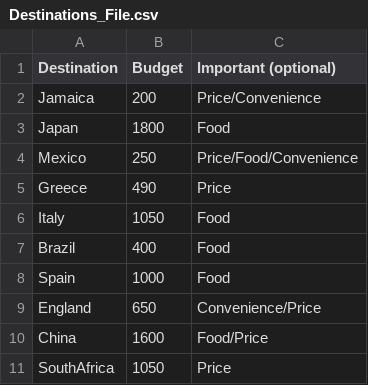
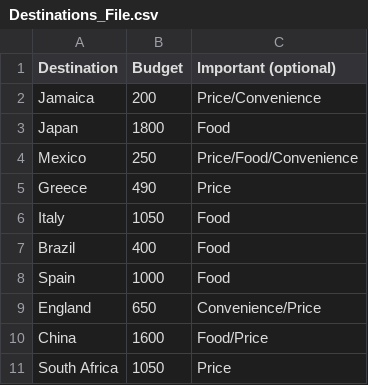
Before and after one commit to Fredo212/INST326-Final-Project, a CSV file: Destinations_File.csv, drawn as a sheet.

Commit message:
Update Destinations_File.csv

```diff
--- a/Destinations_File.csv
+++ b/Destinations_File.csv
@@ -10,2 +10,2 @@ England,650,Convenience/Price
 China,1600,Food/Price
-SouthAfrica,1050,Price
+South Africa,1050,Price
```
